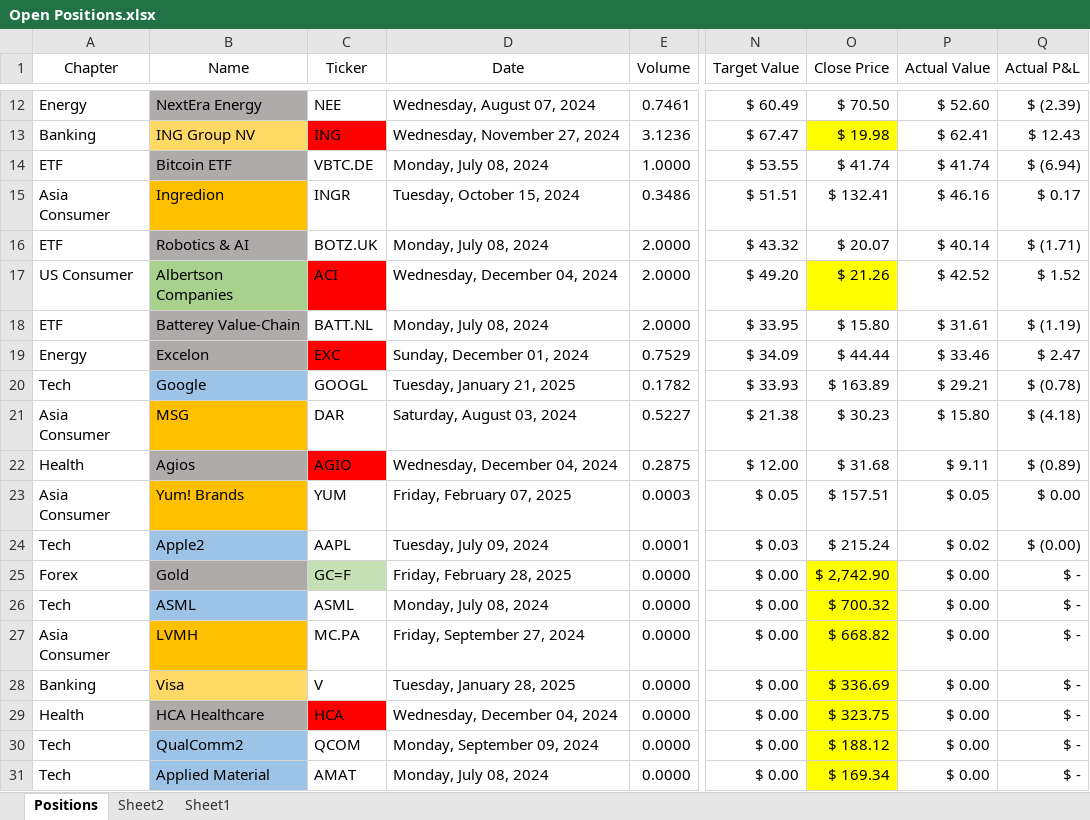
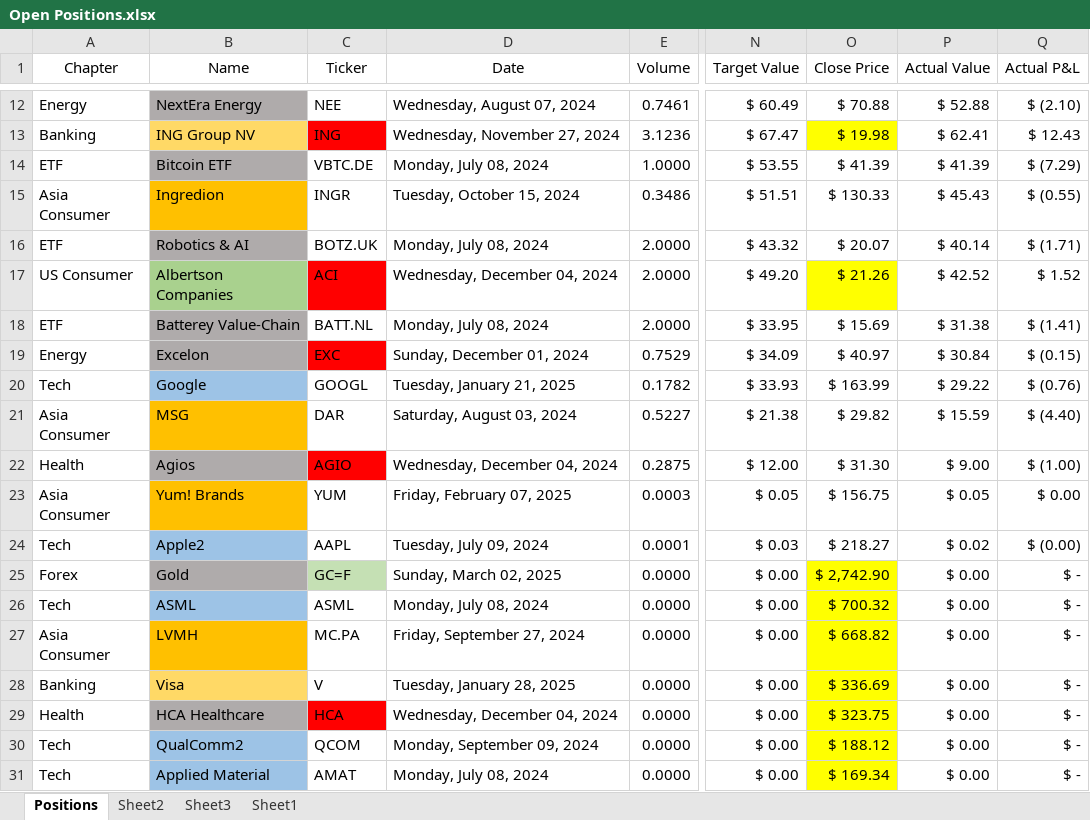
Before and after one commit to SRodWal/StockSillines, an Excel workbook: Open Positions.xlsx, sheet Positions, drawn as a sheet; only a part is shown, gaps mark what is left out; values as stored, in another font and other column widths than the file's, no borders; conditional formats not drawn; the diff covers the shown part only; the diff names each change by its address in the sheet, - before the commit and + after, or states it on an @@ line.

```diff
--- a/Open Positions.xlsx (sheet Positions)
+++ b/Open Positions.xlsx (sheet Positions)
+sheet tab: Sheet3
-O12 (Close Price): $ 70.50
+O12 (Close Price): $ 70.88
-P12 (Actual Value): $ 52.60
+P12 (Actual Value): $ 52.88
-Q12 (Actual P&L): $ (2.39)
+Q12 (Actual P&L): $ (2.10)
-O14 (Close Price): $ 41.74
+O14 (Close Price): $ 41.39
-P14 (Actual Value): $ 41.74
+P14 (Actual Value): $ 41.39
-Q14 (Actual P&L): $ (6.94)
+Q14 (Actual P&L): $ (7.29)
-O15 (Close Price): $ 132.41
+O15 (Close Price): $ 130.33
-P15 (Actual Value): $ 46.16
+P15 (Actual Value): $ 45.43
-Q15 (Actual P&L): $ 0.17
+Q15 (Actual P&L): $ (0.55)
-O18 (Close Price): $ 15.80
+O18 (Close Price): $ 15.69
-P18 (Actual Value): $ 31.61
+P18 (Actual Value): $ 31.38
-Q18 (Actual P&L): $ (1.19)
+Q18 (Actual P&L): $ (1.41)
-O19 (Close Price): $ 44.44
+O19 (Close Price): $ 40.97
-P19 (Actual Value): $ 33.46
+P19 (Actual Value): $ 30.84
-Q19 (Actual P&L): $ 2.47
+Q19 (Actual P&L): $ (0.15)
-O20 (Close Price): $ 163.89
+O20 (Close Price): $ 163.99
-P20 (Actual Value): $ 29.21
+P20 (Actual Value): $ 29.22
-Q20 (Actual P&L): $ (0.78)
+Q20 (Actual P&L): $ (0.76)
-O21 (Close Price): $ 30.23
+O21 (Close Price): $ 29.82
-P21 (Actual Value): $ 15.80
+P21 (Actual Value): $ 15.59
-Q21 (Actual P&L): $ (4.18)
+Q21 (Actual P&L): $ (4.40)
-O22 (Close Price): $ 31.68
+O22 (Close Price): $ 31.30
-P22 (Actual Value): $ 9.11
+P22 (Actual Value): $ 9.00
-Q22 (Actual P&L): $ (0.89)
+Q22 (Actual P&L): $ (1.00)
-O23 (Close Price): $ 157.51
+O23 (Close Price): $ 156.75
-O24 (Close Price): $ 215.24
+O24 (Close Price): $ 218.27
-D25 (Date): Friday, February 28, 2025
+D25 (Date): Sunday, March 02, 2025
```
Also changed, not shown: 30 edited cells elsewhere in this sheet, sheet Sheet2, hidden cells, Portfolio Expected Returns.xlsx, 5 other files.
